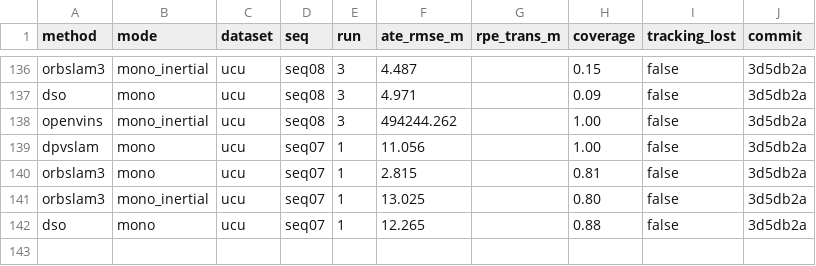
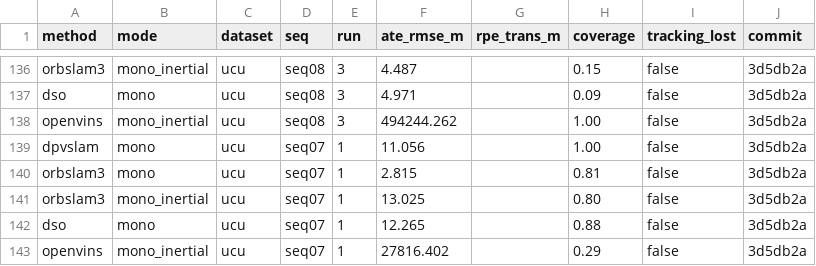
Before and after one commit to oToTak/slam-project-methods, a CSV file: results/summary_StarDestroyer.csv, drawn as a sheet; only a part is shown, gaps mark what is left out.

```diff
--- a/results/summary_StarDestroyer.csv
+++ b/results/summary_StarDestroyer.csv
@@ -142 +142,2 @@ orbslam3,mono_inertial,ucu,seq07,1,13.025,,0.80,false,3d5db2a
 dso,mono,ucu,seq07,1,12.265,,0.88,false,3d5db2a
+openvins,mono_inertial,ucu,seq07,1,27816.402,,0.29,false,3d5db2a
```
Also changed, not shown: results/summary_extra_StarDestroyer.csv, 7 other files.
